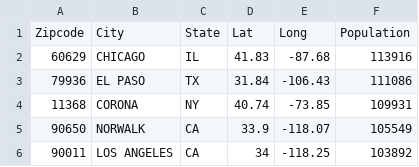
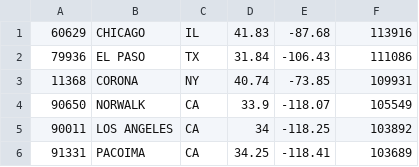
Before and after one commit to syntaxkim/project1-rainyday, a CSV file: zips.csv, drawn as a sheet; only a part is shown; the shorter side is filled out with more unchanged rows.

```diff
--- a/zips.csv
+++ b/zips.csv
@@ -1,2 +1 @@
-Zipcode,City,State,Lat,Long,Population
 60629,CHICAGO,IL,41.83,-87.68,113916
```
Also changed, not shown: 1 other file.
